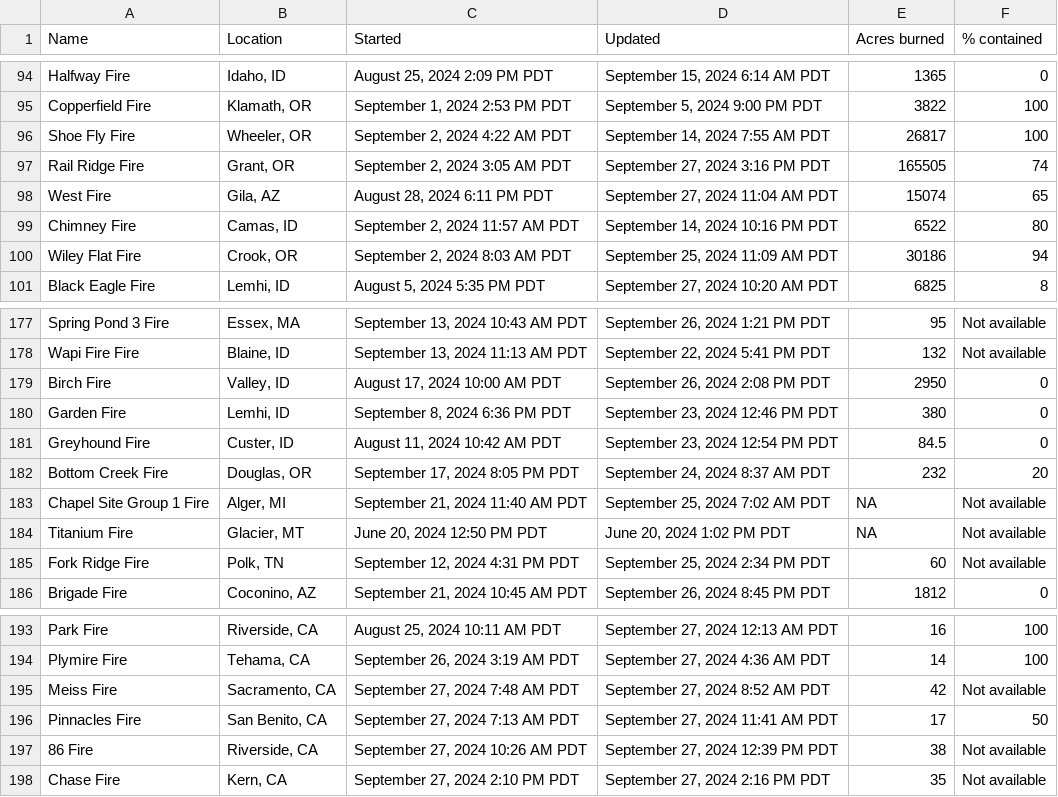
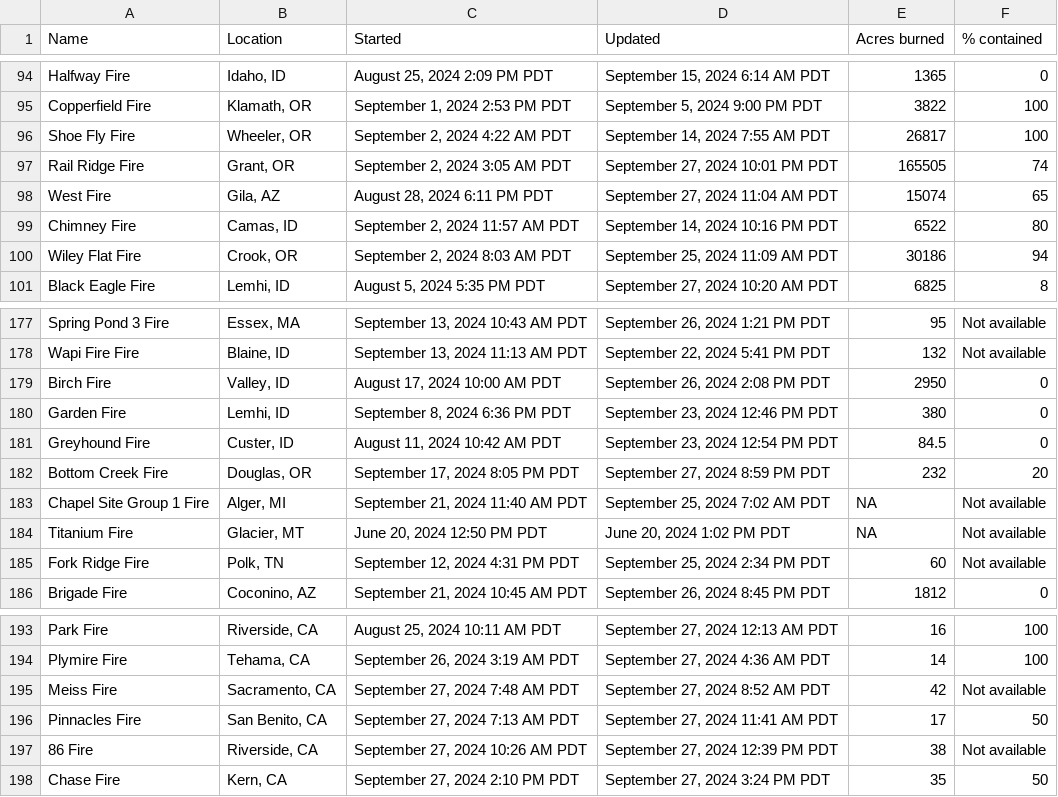
Before and after one commit to cbs-news-data/wildfire_watch, a CSV file: data/wildfires_datawrapper_save.csv, drawn as a sheet; only a part is shown, gaps mark what is left out.

Commit message:
Wildfires data updated!

```diff
--- a/data/wildfires_datawrapper_save.csv
+++ b/data/wildfires_datawrapper_save.csv
@@ -96,3 +96,3 @@ Copperfield Fire,"Klamath, OR","September 1, 2024 2:53 PM PDT","September 5, 202
 Shoe Fly Fire,"Wheeler, OR","September 2, 2024 4:22 AM PDT","September 14, 2024 7:55 AM PDT",26817,100
-Rail Ridge Fire,"Grant, OR","September 2, 2024 3:05 AM PDT","September 27, 2024 3:16 PM PDT",165505,74
+Rail Ridge Fire,"Grant, OR","September 2, 2024 3:05 AM PDT","September 27, 2024 10:01 PM PDT",165505,74
 West Fire,"Gila, AZ","August 28, 2024 6:11 PM PDT","September 27, 2024 11:04 AM PDT",15074,65
@@ -181,3 +181,3 @@ Garden Fire,"Lemhi, ID","September 8, 2024 6:36 PM PDT","September 23, 2024 12:4
 Greyhound Fire,"Custer, ID","August 11, 2024 10:42 AM PDT","September 23, 2024 12:54 PM PDT",84.5,0
-Bottom Creek Fire,"Douglas, OR","September 17, 2024 8:05 PM PDT","September 24, 2024 8:37 AM PDT",232,20
+Bottom Creek Fire,"Douglas, OR","September 17, 2024 8:05 PM PDT","September 27, 2024 8:59 PM PDT",232,20
 Chapel Site Group 1 Fire,"Alger, MI","September 21, 2024 11:40 AM PDT","September 25, 2024 7:02 AM PDT",NA,Not available
@@ -197,2 +197,2 @@ Pinnacles Fire,"San Benito, CA","September 27, 2024 7:13 AM PDT","September 27,
 86 Fire,"Riverside, CA","September 27, 2024 10:26 AM PDT","September 27, 2024 12:39 PM PDT",38,Not available
-Chase Fire,"Kern, CA","September 27, 2024 2:10 PM PDT","September 27, 2024 2:16 PM PDT",35,Not available
+Chase Fire,"Kern, CA","September 27, 2024 2:10 PM PDT","September 27, 2024 3:24 PM PDT",35,50
```
Also changed, not shown: data/wildfires_save.csv, 4 other files.
